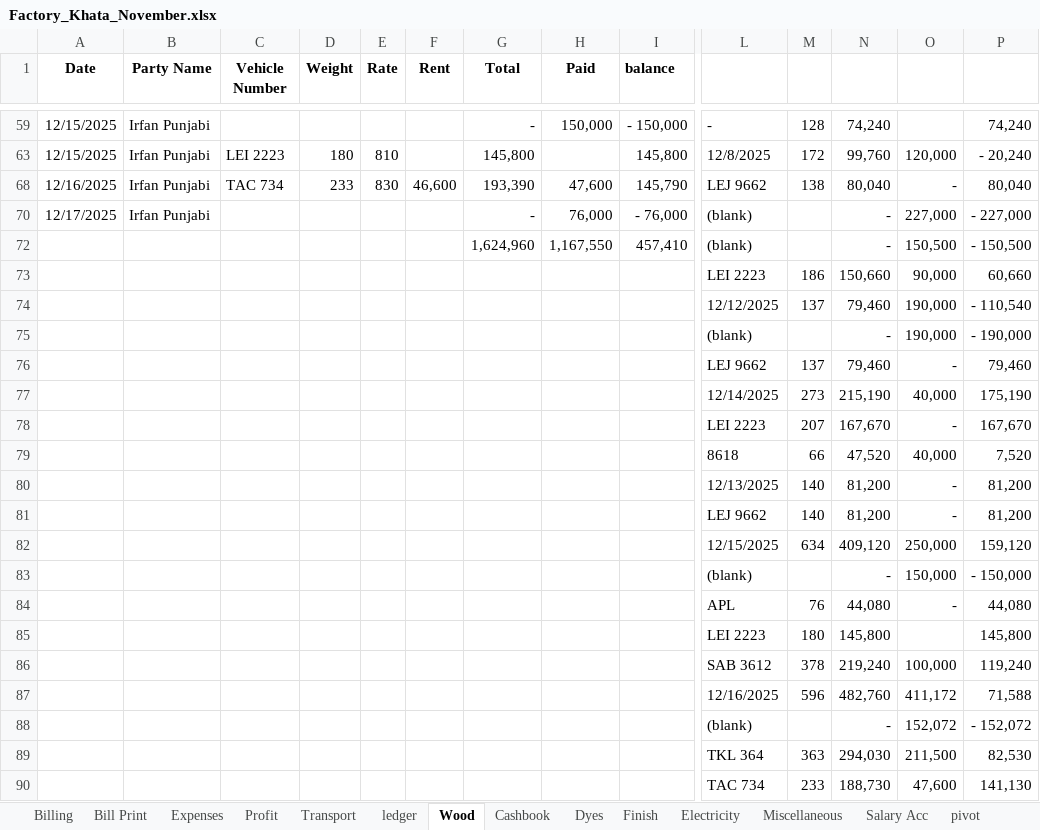
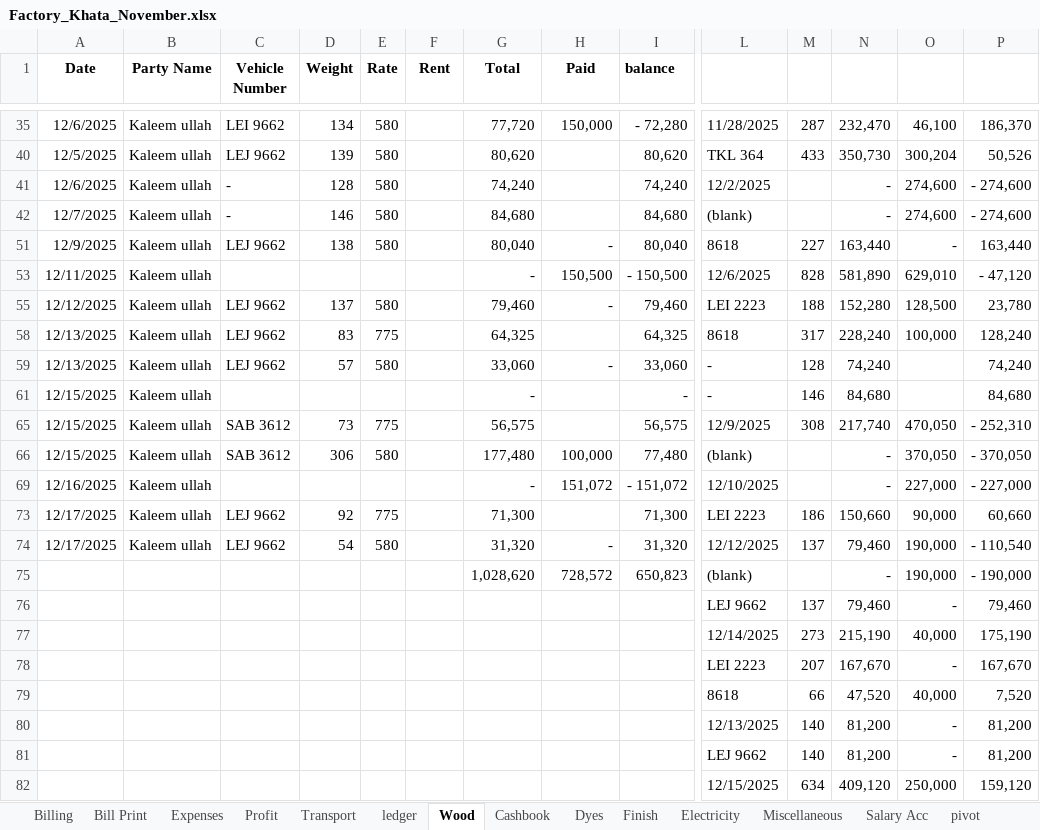
Before and after one commit to omerrazzaq4/AlHamd_Nov, an Excel workbook: Factory_Khata_November.xlsx, sheet Wood, drawn as a sheet; only a part is shown, gaps mark what is left out; the shorter side is filled out with more unchanged rows; values as stored, in another font and other column widths than the file's, no borders; charts and pictures and table styles not drawn; removed rows and columns are numbered as before the commit, all else as after; rows hold the shown columns only; the diff covers the shown part only; the diff names each change by its address in the sheet, - before the commit and + after, or states it on an @@ line.

```diff
--- a/Factory_Khata_November.xlsx (sheet Wood)
+++ b/Factory_Khata_November.xlsx (sheet Wood)
@@ row 35 unhidden: 12/6/2025 | Kaleem ullah | LEI 9662 | 134 | 580 |  | 77,720 | 150,000 | - 72,280 | 11/28/2025 | 287 | 232,470 | 46,100 | 186,370 @@
@@ row 40 unhidden: 12/5/2025 | Kaleem ullah | LEJ 9662 | 139 | 580 |  | 80,620 |  | 80,620 | TKL 364 | 433 | 350,730 | 300,204 | 50,526 @@
@@ row 41 unhidden: 12/6/2025 | Kaleem ullah | - | 128 | 580 |  | 74,240 |  | 74,240 | 12/2/2025 |  | - | 274,600 | - 274,600 @@
@@ row 42 unhidden: 12/7/2025 | Kaleem ullah | - | 146 | 580 |  | 84,680 |  | 84,680 | (blank) |  | - | 274,600 | - 274,600 @@
@@ row 51 unhidden: 12/9/2025 | Kaleem ullah | LEJ 9662 | 138 | 580 |  | 80,040 | - | 80,040 | 8618 | 227 | 163,440 | - | 163,440 @@
@@ row 53 unhidden: 12/11/2025 | Kaleem ullah |  |  |  |  | - | 150,500 | - 150,500 | 12/6/2025 | 828 | 581,890 | 629,010 | - 47,120 @@
@@ row 55 unhidden: 12/12/2025 | Kaleem ullah | LEJ 9662 | 137 | 580 |  | 79,460 | - | 79,460 | LEI 2223 | 188 | 152,280 | 128,500 | 23,780 @@
+row 58: 12/13/2025 | Kaleem ullah | LEJ 9662 | 83 | 775 |  | 64,325 |  | 64,325 | 8618 | 317 | 228,240 | 100,000 | 128,240
+row 59: 12/13/2025 | Kaleem ullah | LEJ 9662 | 57 | 580 |  | 33,060 | - | 33,060 | - | 128 | 74,240 |  | 74,240
-B61 (Party Name): Irfan Punjabi
+B61 (Party Name): Kaleem ullah
-H61 (Paid): 150,000
+H61 (Paid): (empty)
-I61 (balance): - 150,000
+I61 (balance): -
-M61: 128
+M61: 146
-N61: 74,240
+N61: 84,680
-P61: 74,240
+P61: 84,680
-row 63: 12/15/2025 | Irfan Punjabi | LEI 2223 | 180 | 810 |  | 145,800 |  | 145,800 | 12/8/2025 | 172 | 99,760 | 120,000 | - 20,240
-row 68: 12/16/2025 | Irfan Punjabi | TAC 734 | 233 | 830 | 46,600 | 193,390 | 47,600 | 145,790 | LEJ 9662 | 138 | 80,040 | - | 80,040
+row 65: 12/15/2025 | Kaleem ullah | SAB 3612 | 73 | 775 |  | 56,575 |  | 56,575 | 12/9/2025 | 308 | 217,740 | 470,050 | - 252,310
+row 66: 12/15/2025 | Kaleem ullah | SAB 3612 | 306 | 580 |  | 177,480 | 100,000 | 77,480 | (blank) |  | - | 370,050 | - 370,050
-A69 (Date): 12/17/2025
+A69 (Date): 12/16/2025
-B69 (Party Name): Irfan Punjabi
+B69 (Party Name): Kaleem ullah
-H69 (Paid): 76,000
+H69 (Paid): 151,072
-I69 (balance): - 76,000
+I69 (balance): - 151,072
-L69: (blank)
+L69: 12/10/2025
-row 72:  |  |  |  |  |  | 1,624,960 | 1,167,550 | 457,410 | (blank) |  | - | 150,500 | - 150,500
-row 73:  |  |  |  |  |  |  |  |  | LEI 2223 | 186 | 150,660 | 90,000 | 60,660
-row 74:  |  |  |  |  |  |  |  |  | 12/12/2025 | 137 | 79,460 | 190,000 | - 110,540
+row 73: 12/17/2025 | Kaleem ullah | LEJ 9662 | 92 | 775 |  | 71,300 |  | 71,300 | LEI 2223 | 186 | 150,660 | 90,000 | 60,660
+row 74: 12/17/2025 | Kaleem ullah | LEJ 9662 | 54 | 580 |  | 31,320 | - | 31,320 | 12/12/2025 | 137 | 79,460 | 190,000 | - 110,540
-G75 (Total): (empty)
+G75 (Total): 1,028,620
-H75 (Paid): (empty)
+H75 (Paid): 728,572
-I75 (balance): (empty)
+I75 (balance): 650,823
```
Also changed, not shown: 14 hidden or unhidden rows elsewhere in this sheet, sheet Cashbook, sheet Profit, sheet Expenses, sheet Salary Acc, sheet Dyes, formulas that keep their value, hidden cells, charts or pictures.
